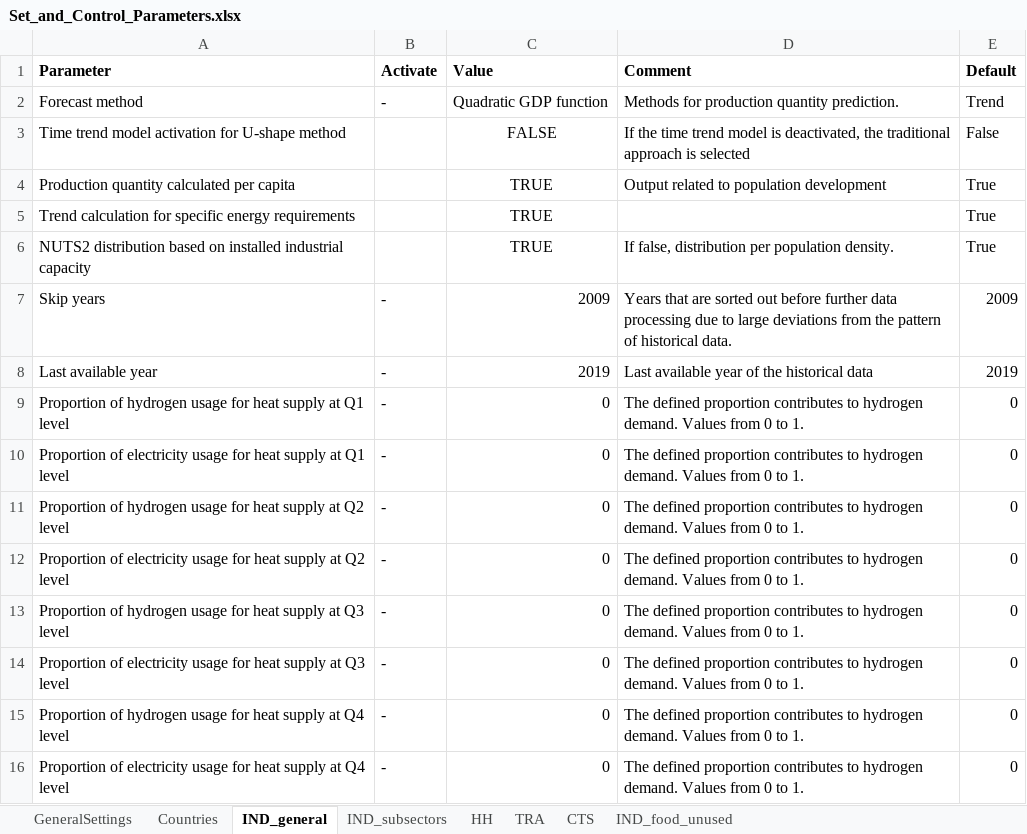
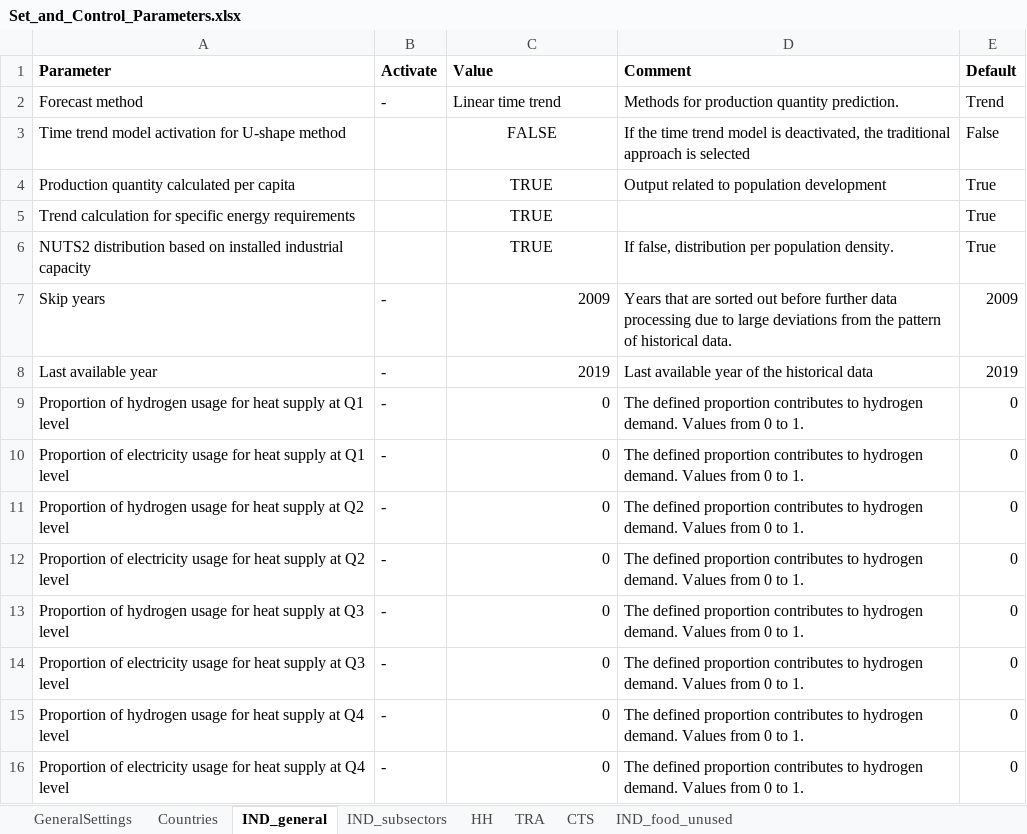
Before and after one commit to tum-ens/endemo, an Excel workbook: input/Set_and_Control_Parameters.xlsx, sheet IND_general, drawn as a sheet; values as stored, in another font and other column widths than the file's, no borders; charts and pictures not drawn; the diff names each change by its address in the sheet, - before the commit and + after, or states it on an @@ line.

```diff
--- a/input/Set_and_Control_Parameters.xlsx (sheet IND_general)
+++ b/input/Set_and_Control_Parameters.xlsx (sheet IND_general)
-C2 (Value): Quadratic GDP function
+C2 (Value): Linear time trend
```
Also changed, not shown: sheet Countries, sheet GeneralSettings, charts or pictures, 36 other files.
